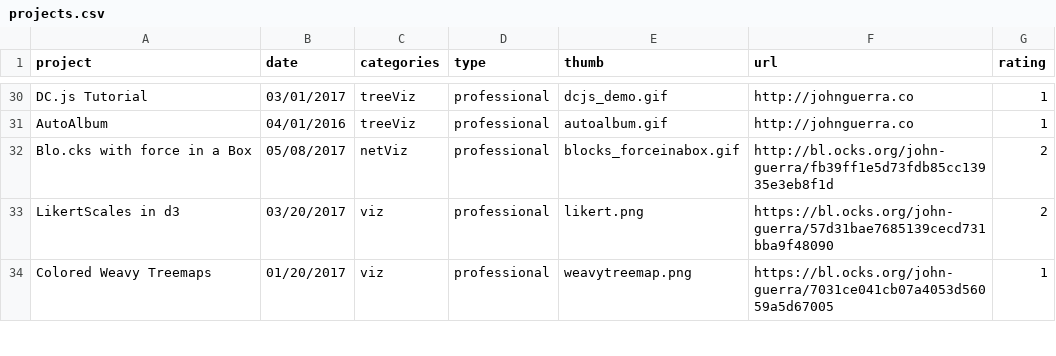
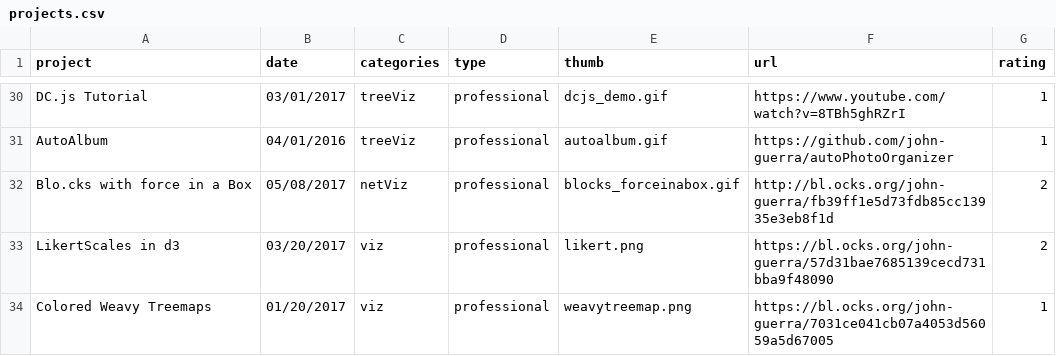
Before and after one commit to jscardona12/homepageJohnGuerra, a CSV file: projects.csv, drawn as a sheet; only a part is shown, gaps mark what is left out; the diff covers the shown part only; the diff names each change by its address in the sheet, - before the commit and + after, or states it on an @@ line.

```diff
--- a/projects.csv
+++ b/projects.csv
-F30 (url): http://johnguerra.co
+F30 (url): https://www.youtube.com/watch?v=8TBh5ghRZrI
-F31 (url): http://johnguerra.co
+F31 (url): https://github.com/john-guerra/autoPhotoOrganizer
```
Also changed, not shown: 18 edited cells elsewhere in this file, 2 other files.
